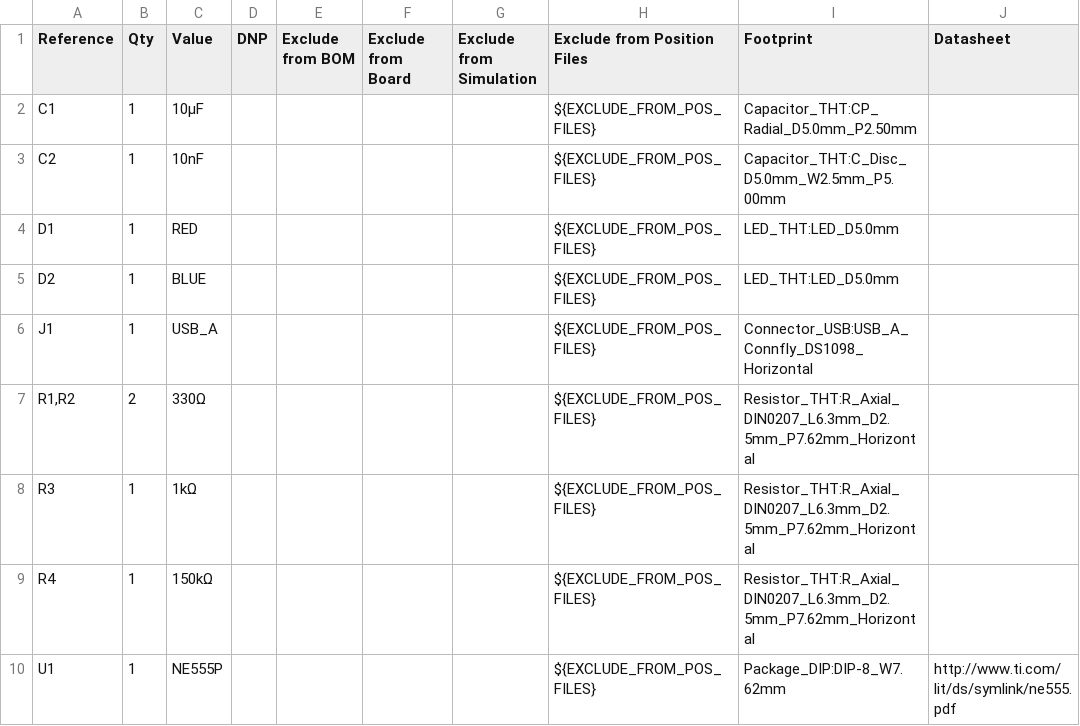
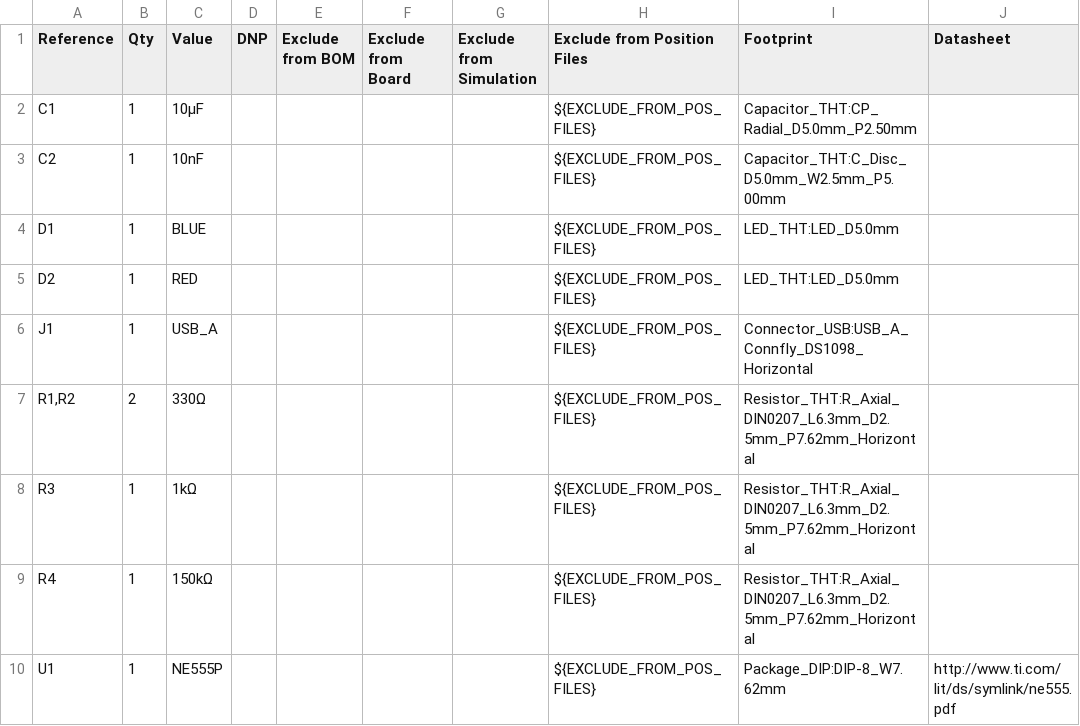
Before and after one commit to AngelinaMaryGeorge/Tinker-Space-Carnival, a CSV file: bom.csv, drawn as a sheet.

```diff
--- a/bom.csv
+++ b/bom.csv
@@ -3,4 +3,4 @@ C1,1,10µF,,,,,${EXCLUDE_FROM_POS_FILES},Capacitor_THT:CP_Radial_D5.0mm_P2.50mm,
 C2,1,10nF,,,,,${EXCLUDE_FROM_POS_FILES},Capacitor_THT:C_Disc_D5.0mm_W2.5mm_P5.00mm,
-D1,1,RED,,,,,${EXCLUDE_FROM_POS_FILES},LED_THT:LED_D5.0mm,
-D2,1,BLUE,,,,,${EXCLUDE_FROM_POS_FILES},LED_THT:LED_D5.0mm,
+D1,1,BLUE,,,,,${EXCLUDE_FROM_POS_FILES},LED_THT:LED_D5.0mm,
+D2,1,RED,,,,,${EXCLUDE_FROM_POS_FILES},LED_THT:LED_D5.0mm,
 J1,1,USB_A,,,,,${EXCLUDE_FROM_POS_FILES},Connector_USB:USB_A_Connfly_DS1098_Horizontal,
```
Also changed, not shown: 4 other files.
